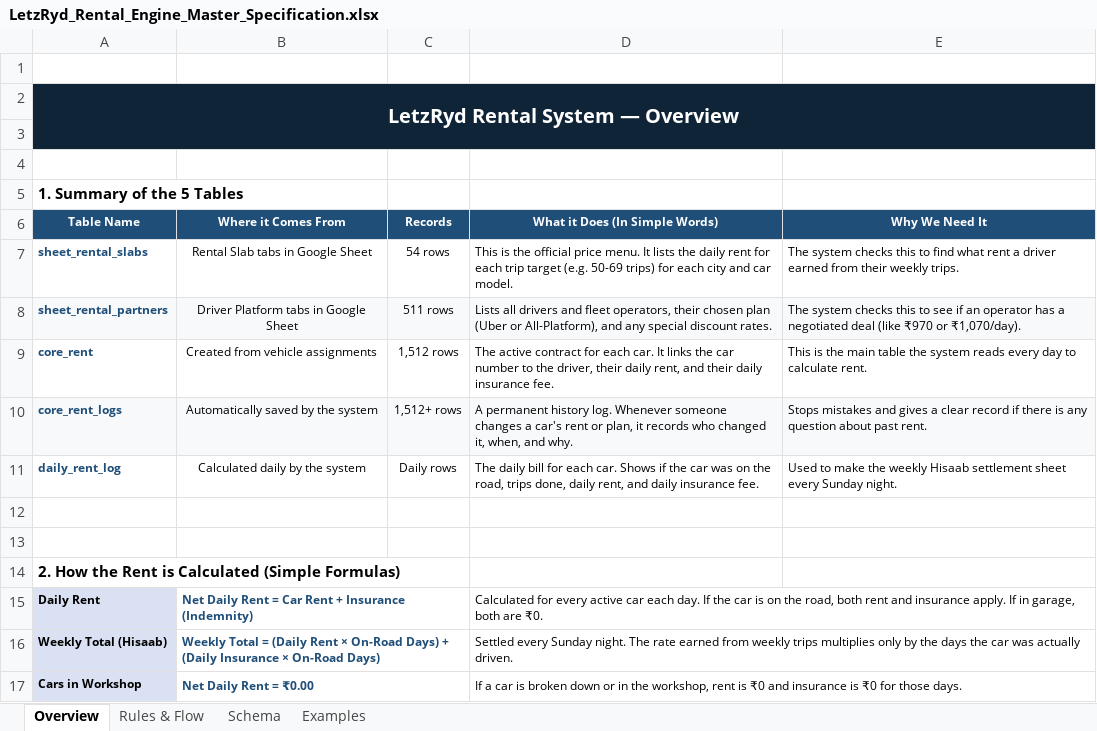
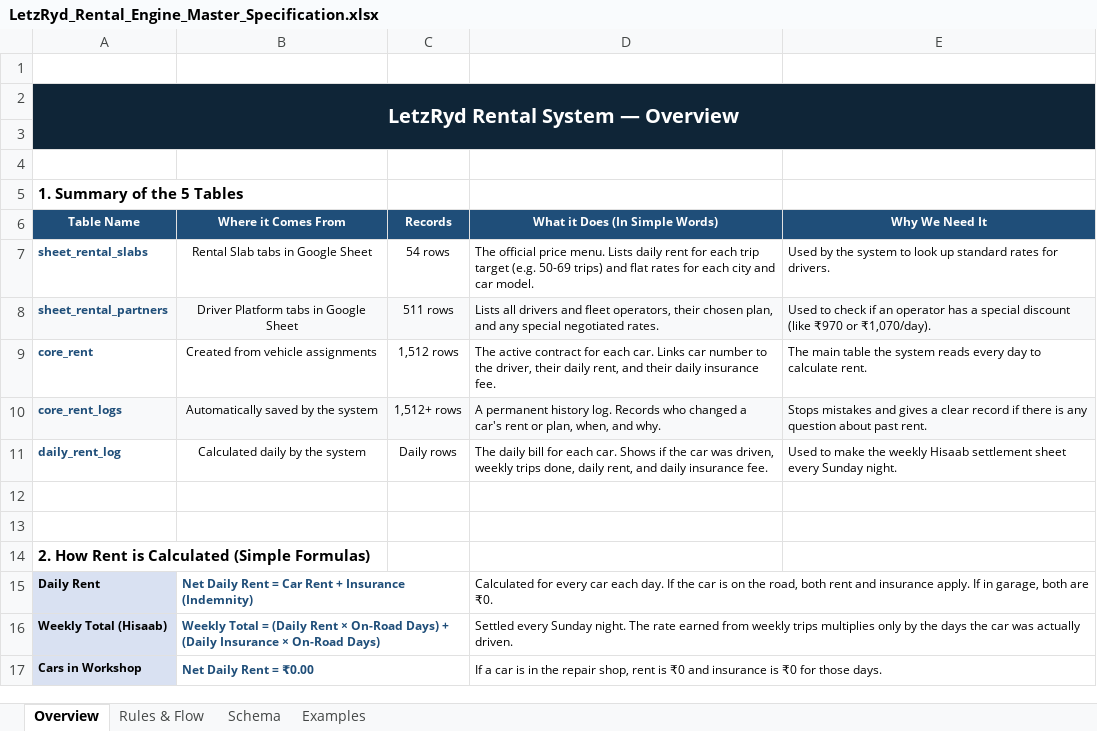
Before and after one commit to aayush-letzryd/backend, an Excel workbook: Rental Final Table/LetzRyd_Rental_Engine_Master_Specification.xlsx, sheet Overview, drawn as a sheet; values as stored, in another font and other column widths than the file's, no borders; the diff names each change by its address in the sheet, - before the commit and + after, or states it on an @@ line.

Commit message:
docs(rental-spec): clarify priority 2 as the assigned plan from onboarding and remove confusing 2a 2b labels

```diff
--- a/Rental Final Table/LetzRyd_Rental_Engine_Master_Specification.xlsx (sheet Overview)
+++ b/Rental Final Table/LetzRyd_Rental_Engine_Master_Specification.xlsx (sheet Overview)
-D7 (What it Does (In Simple Words)): This is the official price menu. It lists the daily rent for each trip target (e.g. 50-69 trips) for each…
+D7 (What it Does (In Simple Words)): The official price menu. Lists daily rent for each trip target (e.g. 50-69 trips) and flat rates for each…
-E7 (Why We Need It): The system checks this to find what rent a driver earned from their weekly trips.
+E7 (Why We Need It): Used by the system to look up standard rates for drivers.
-D8 (What it Does (In Simple Words)): …their chosen plan (Uber or All-Platform), and any special discount rates.
+D8 (What it Does (In Simple Words)): …their chosen plan, and any special negotiated rates.
-E8 (Why We Need It): The system checks this to see if an operator has a negotiated deal (like ₹970…
+E8 (Why We Need It): Used to check if an operator has a special discount (like ₹970…
-D9 (What it Does (In Simple Words)): …each car. It links the car number…
+D9 (What it Does (In Simple Words)): …each car. Links car number…
-E9 (Why We Need It): This is the main table…
+E9 (Why We Need It): The main table…
-D10 (What it Does (In Simple Words)): …history log. Whenever someone changes a car's rent or plan, it records who changed it, when, and…
+D10 (What it Does (In Simple Words)): …history log. Records who changed a car's rent or plan, when, and…
-D11 (What it Does (In Simple Words)): …car was on the road, trips done,…
+D11 (What it Does (In Simple Words)): …car was driven, weekly trips done,…
-A14 (Table Name): 2. How the Rent is Calculated (Simple Formulas)
+A14 (Table Name): 2. How Rent is Calculated (Simple Formulas)
-D15 (What it Does (In Simple Words)): …for every active car each…
+D15 (What it Does (In Simple Words)): …for every car each…
-D17 (What it Does (In Simple Words)): …car is broken down or in the workshop, rent is…
+D17 (What it Does (In Simple Words)): …car is in the repair shop, rent is…
```
Also changed, not shown: sheet Rules & Flow, sheet Examples, sheet Schema.
